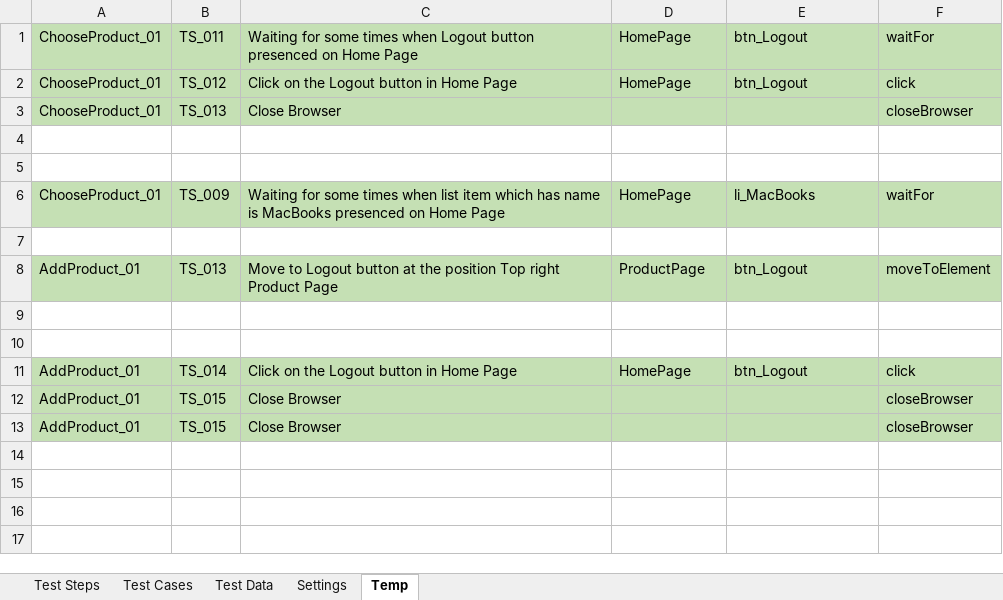
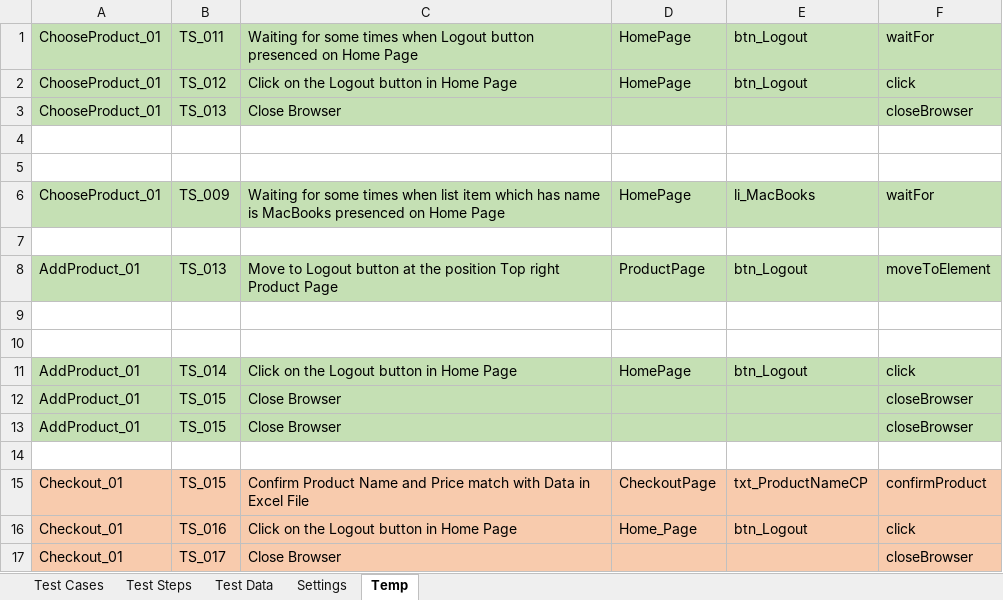
Before and after one commit to Ck1985/KeywordDrivenFramework, an Excel workbook: projectKeywordDrivenFramework/src/main/java/com/freelance/automationTestFramework/projectKeywordDrivenFramework/dataEngine/MyDataEngine.xlsx, sheet Temp, drawn as a sheet; values as stored, in another font and other column widths than the file's, no borders; the diff names each change by its address in the sheet, - before the commit and + after, or states it on an @@ line.

```diff
--- a/projectKeywordDrivenFramework/src/main/java/com/freelance/automationTestFramework/projectKeywordDrivenFramework/dataEngine/MyDataEngine.xlsx (sheet Temp)
+++ b/projectKeywordDrivenFramework/src/main/java/com/freelance/automationTestFramework/projectKeywordDrivenFramework/dataEngine/MyDataEngine.xlsx (sheet Temp)
@@ sheet tab order changed: Test Cases | Test Steps | Test Data | Settings | Temp @@
+row 14: (empty)
+row 15: Checkout_01 | TS_015 | Confirm Product Name and Price match with Data in Excel File | CheckoutPage | txt_ProductNameCP | confirmProduct
+row 16: Checkout_01 | TS_016 | Click on the Logout button in Home Page | Home_Page | btn_Logout | click
+row 17: Checkout_01 | TS_017 | Close Browser |  |  | closeBrowser
```
Also changed, not shown: sheet Test Steps, sheet Settings, sheet Test Data, sheet Test Cases, KeywordDrivenFramework/src/main/java/dataEngine/DataEngine.xlsx, KeywordDrivenFramework/target/classes/dataEngine/DataEngine.xlsx, 46 other files.
